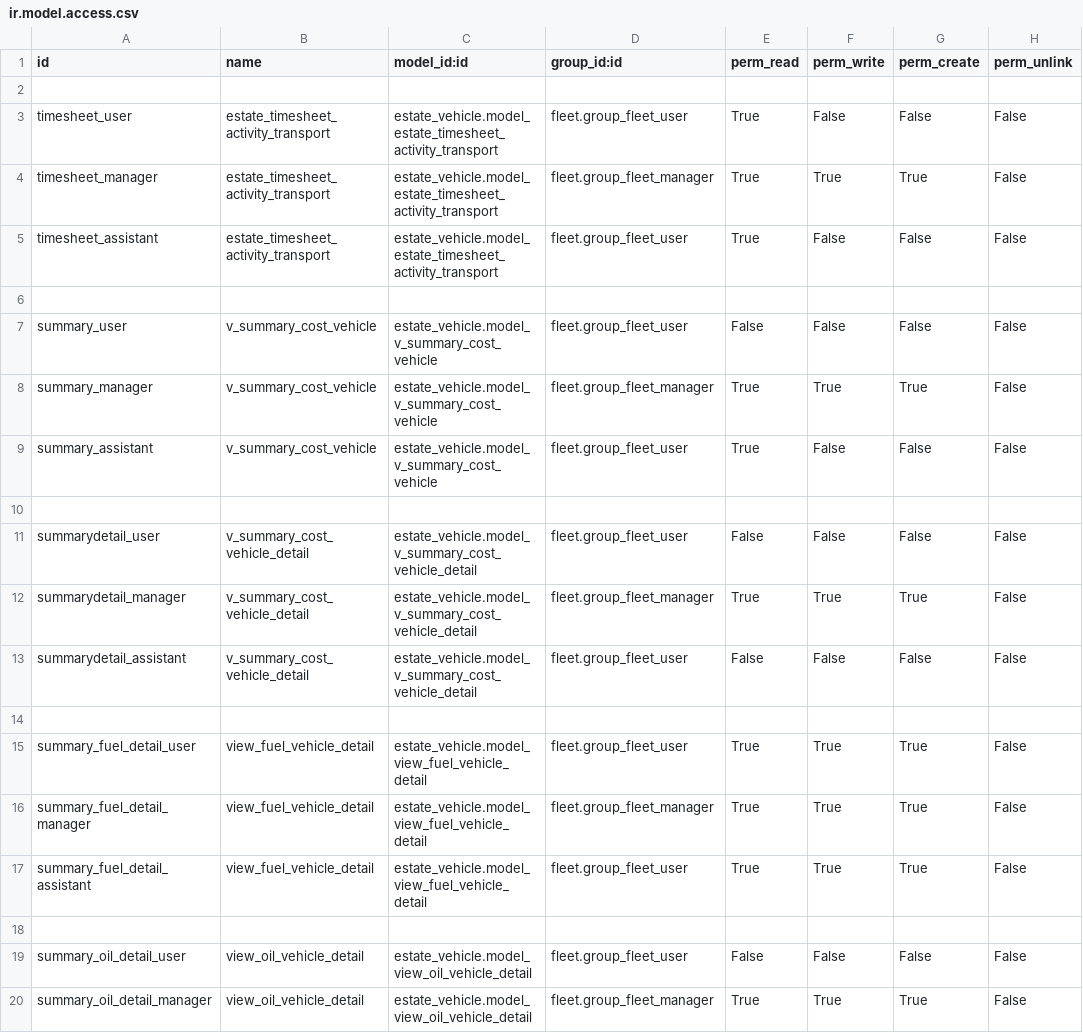
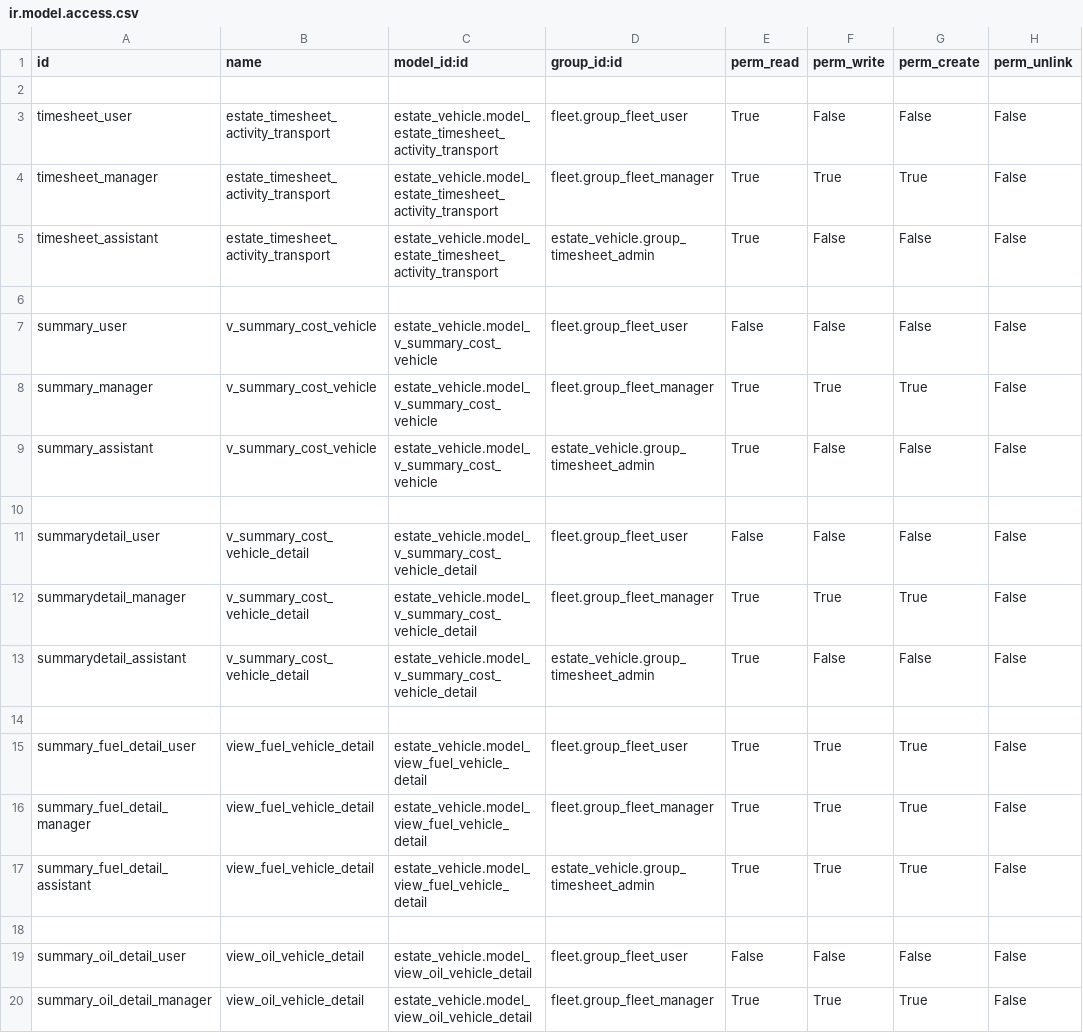
Before and after one commit to sutanto62/estate, a CSV file: estate_vehicle/security/ir.model.access.csv, drawn as a sheet; only a part is shown; the diff covers the shown part only.

Commit message:
[FIX] estate_workshop : 1.Fix bug ir.security for workshop planner 2.Fix bug in timesheet mecanic not calculated total time [FIX] estate_vehicle : 1.Fix bug ir.security for timesheet_admin 2.Fix bug model inherits cannot delete this parent model

```diff
--- a/estate_vehicle/security/ir.model.access.csv
+++ b/estate_vehicle/security/ir.model.access.csv
@@ -4,3 +4,3 @@ id,name,model_id:id,group_id:id,perm_read,perm_write,perm_create,perm_unlink
 "timesheet_manager","estate_timesheet_activity_transport","estate_vehicle.model_estate_timesheet_activity_transport","fleet.group_fleet_manager","True","True","True","False"
-"timesheet_assistant","estate_timesheet_activity_transport","estate_vehicle.model_estate_timesheet_activity_transport","fleet.group_fleet_user","True","False","False","False"
+"timesheet_assistant","estate_timesheet_activity_transport","estate_vehicle.model_estate_timesheet_activity_transport","estate_vehicle.group_timesheet_admin","True","False","False","False"
 
@@ -8,3 +8,3 @@ id,name,model_id:id,group_id:id,perm_read,perm_write,perm_create,perm_unlink
 "summary_manager","v_summary_cost_vehicle","estate_vehicle.model_v_summary_cost_vehicle","fleet.group_fleet_manager","True","True","True","False"
-"summary_assistant","v_summary_cost_vehicle","estate_vehicle.model_v_summary_cost_vehicle","fleet.group_fleet_user","True","False","False","False"
+"summary_assistant","v_summary_cost_vehicle","estate_vehicle.model_v_summary_cost_vehicle","estate_vehicle.group_timesheet_admin","True","False","False","False"
 
@@ -12,3 +12,3 @@ id,name,model_id:id,group_id:id,perm_read,perm_write,perm_create,perm_unlink
 "summarydetail_manager","v_summary_cost_vehicle_detail","estate_vehicle.model_v_summary_cost_vehicle_detail","fleet.group_fleet_manager","True","True","True","False"
-"summarydetail_assistant","v_summary_cost_vehicle_detail","estate_vehicle.model_v_summary_cost_vehicle_detail","fleet.group_fleet_user","False","False","False","False"
+"summarydetail_assistant","v_summary_cost_vehicle_detail","estate_vehicle.model_v_summary_cost_vehicle_detail","estate_vehicle.group_timesheet_admin","True","False","False","False"
 
@@ -16,3 +16,3 @@ id,name,model_id:id,group_id:id,perm_read,perm_write,perm_create,perm_unlink
 "summary_fuel_detail_manager","view_fuel_vehicle_detail","estate_vehicle.model_view_fuel_vehicle_detail","fleet.group_fleet_manager","True","True","True","False"
-"summary_fuel_detail_assistant","view_fuel_vehicle_detail","estate_vehicle.model_view_fuel_vehicle_detail","fleet.group_fleet_user","True","True","True","False"
+"summary_fuel_detail_assistant","view_fuel_vehicle_detail","estate_vehicle.model_view_fuel_vehicle_detail","estate_vehicle.group_timesheet_admin","True","True","True","False"
 
```
Also changed, not shown: 12 added rows and 39 edited cells elsewhere in this file, estate_workshop/security/ir.model.access.csv, 8 other files.
